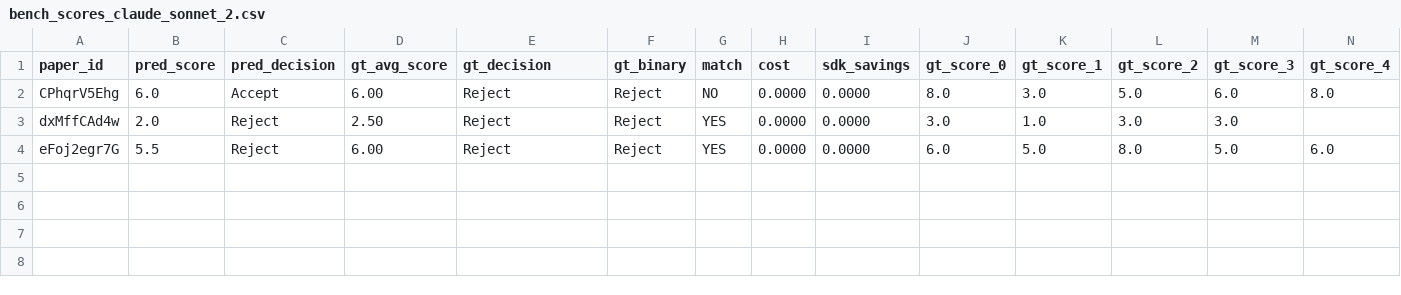
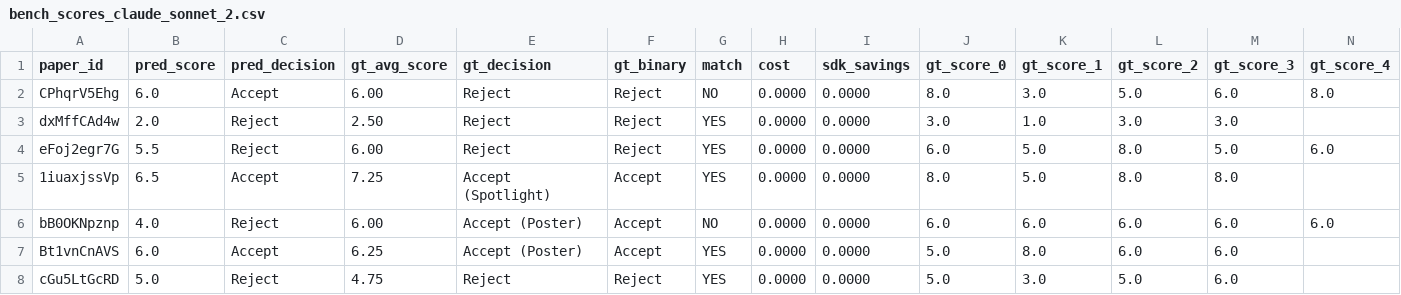
Before and after one commit to weathon/review_agent, a CSV file: new/bench_scores_claude_sonnet_2.csv, drawn as a sheet; only a part is shown; rows hold the shown columns only; the diff names each change by its address in the sheet, - before the commit and + after, or states it on an @@ line.

```diff
--- a/new/bench_scores_claude_sonnet_2.csv
+++ b/new/bench_scores_claude_sonnet_2.csv
+row 5: 1iuaxjssVp | 6.5 | Accept | 7.25 | Accept (Spotlight) | Accept | YES | 0.0000 | 0.0000 | 8.0 | 5.0 | 8.0 | 8.0
+row 6: bB0OKNpznp | 4.0 | Reject | 6.00 | Accept (Poster) | Accept | NO | 0.0000 | 0.0000 | 6.0 | 6.0 | 6.0 | 6.0 | 6.0
+row 7: Bt1vnCnAVS | 6.0 | Accept | 6.25 | Accept (Poster) | Accept | YES | 0.0000 | 0.0000 | 5.0 | 8.0 | 6.0 | 6.0
+row 8: cGu5LtGcRD | 5.0 | Reject | 4.75 | Reject | Reject | YES | 0.0000 | 0.0000 | 5.0 | 3.0 | 5.0 | 6.0
```
Also changed, not shown: new/bench_scores_qwen.csv, 32 other files.
